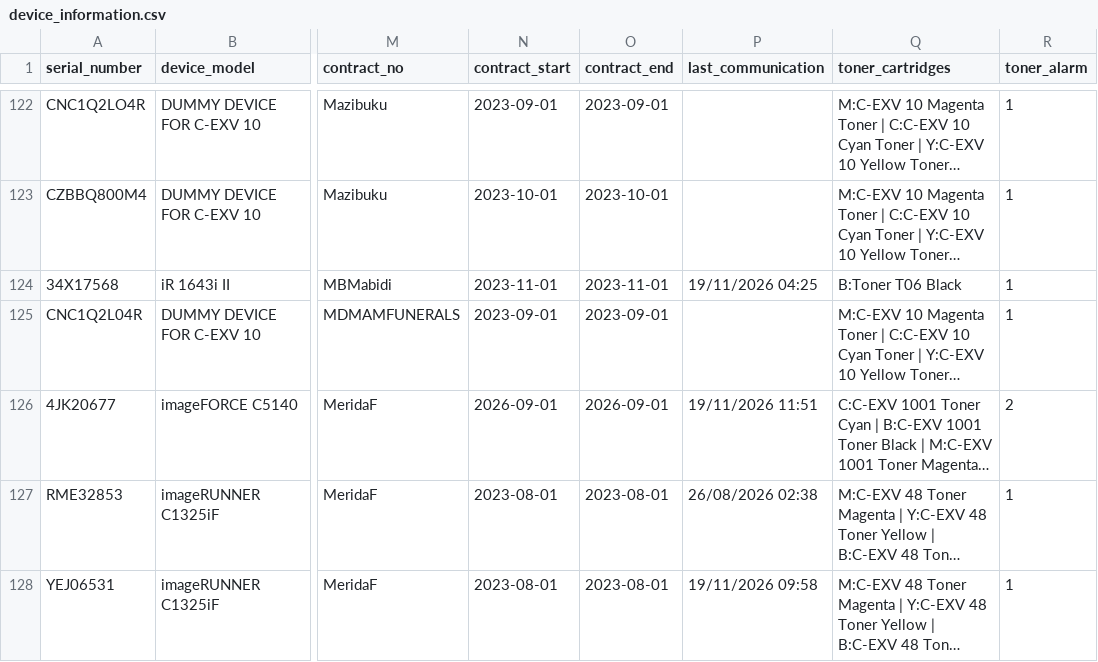
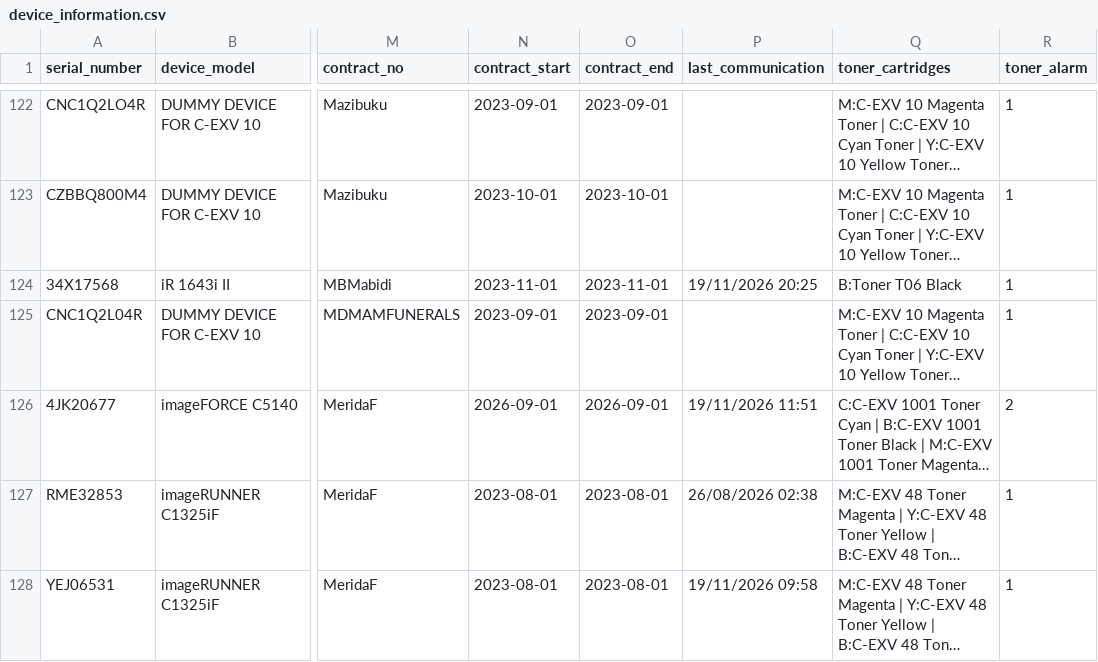
Before and after one commit to cipolokwane/copier-data-fetcher, a CSV file: data/device_information.csv, drawn as a sheet; only a part is shown, gaps mark what is left out; long unchanged cells end in …; the diff covers the shown part only; the diff names each change by its address in the sheet, - before the commit and + after, or states it on an @@ line.

```diff
--- a/data/device_information.csv
+++ b/data/device_information.csv
-P124 (last_communication): 19/11/2026 04:25
+P124 (last_communication): 19/11/2026 20:25
```
Also changed, not shown: 18 edited cells elsewhere in this file.
